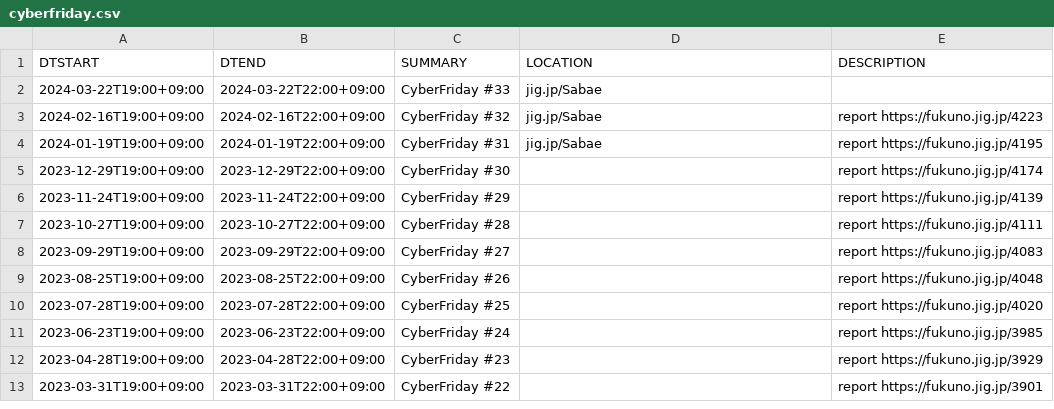
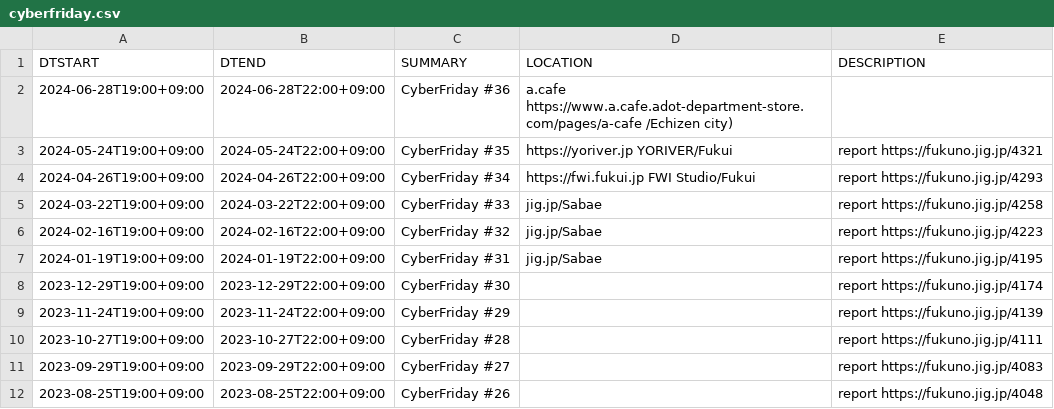
Before and after one commit to code4fukui/cybervalley, a CSV file: cyberfriday.csv, drawn as a sheet; only a part is shown; the shorter side is filled out with more unchanged rows.

Commit message:
update data

```diff
--- a/cyberfriday.csv
+++ b/cyberfriday.csv
@@ -1,3 +1,6 @@
 DTSTART,DTEND,SUMMARY,LOCATION,DESCRIPTION
-2024-03-22T19:00+09:00,2024-03-22T22:00+09:00,CyberFriday #33,jig.jp/Sabae,
+2024-06-28T19:00+09:00,2024-06-28T22:00+09:00,CyberFriday #36,a.cafe https://www.a.cafe.adot-department-store.com/pages/a-cafe /Echizen city),
+2024-05-24T19:00+09:00,2024-05-24T22:00+09:00,CyberFriday #35, https://yoriver.jp YORIVER/Fukui,report https://fukuno.jig.jp/4321
+2024-04-26T19:00+09:00,2024-04-26T22:00+09:00,CyberFriday #34, https://fwi.fukui.jp FWI Studio/Fukui,report https://fukuno.jig.jp/4293
+2024-03-22T19:00+09:00,2024-03-22T22:00+09:00,CyberFriday #33,jig.jp/Sabae,report https://fukuno.jig.jp/4258
 2024-02-16T19:00+09:00,2024-02-16T22:00+09:00,CyberFriday #32,jig.jp/Sabae,report https://fukuno.jig.jp/4223
```
Also changed, not shown: 2 other files.
